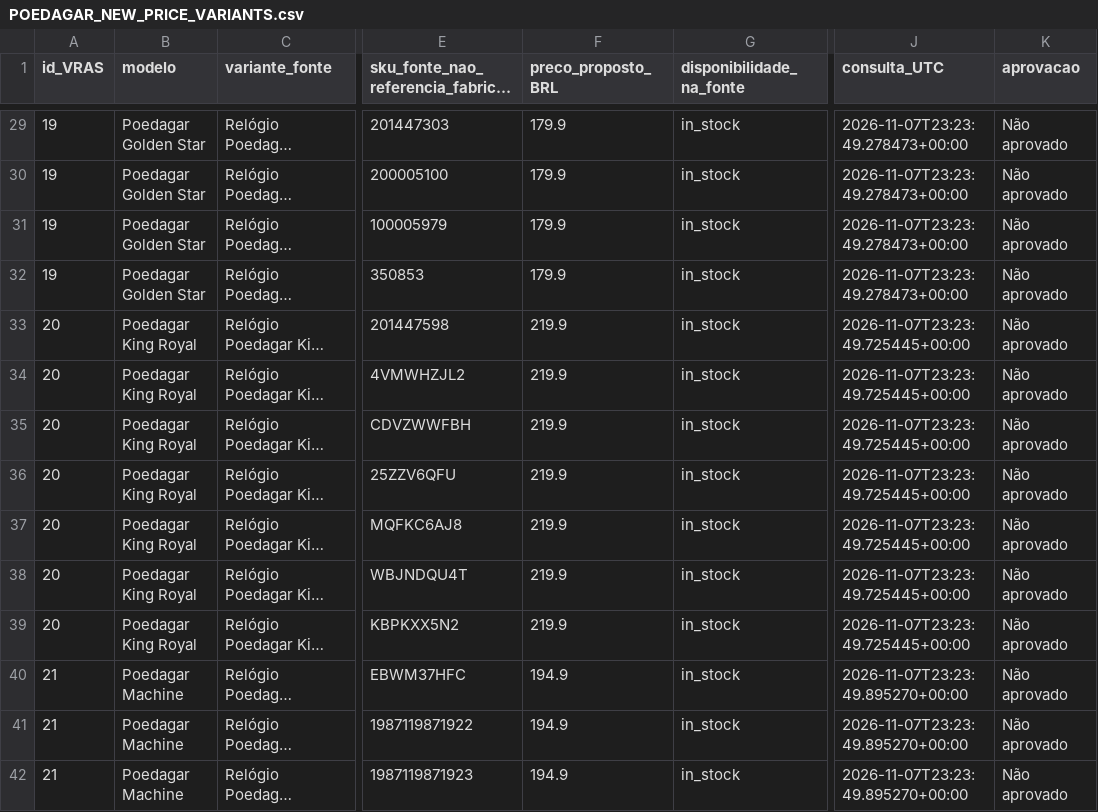
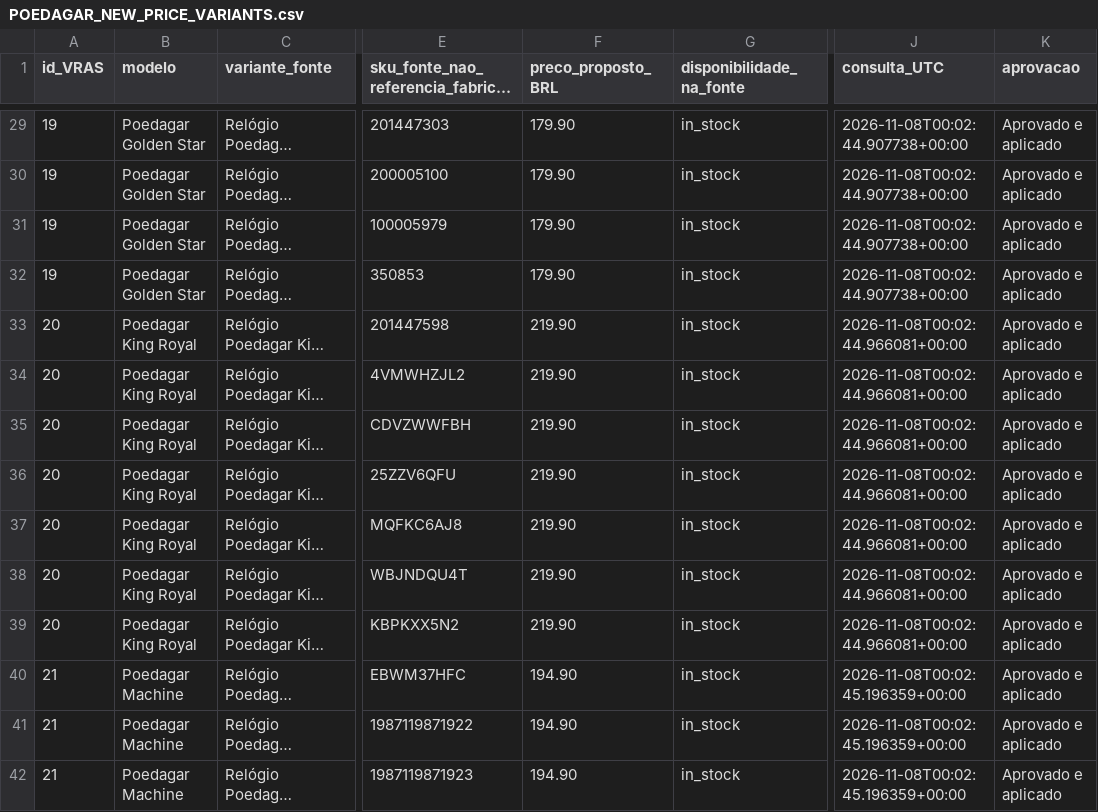
Before and after one commit to vrascode/vras-watches, a CSV file: docs/POEDAGAR_NEW_PRICE_VARIANTS.csv, drawn as a sheet; only a part is shown, gaps mark what is left out; long unchanged cells end in …; the diff covers the shown part only; the diff names each change by its address in the sheet, - before the commit and + after, or states it on an @@ line.

```diff
--- a/docs/POEDAGAR_NEW_PRICE_VARIANTS.csv
+++ b/docs/POEDAGAR_NEW_PRICE_VARIANTS.csv
-F29:F32 (preco_proposto_BRL): 179.9
+F29:F32 (preco_proposto_BRL): 179.90
-J29:J32 (consulta_UTC): 2026-11-07T23:23:49.278473+00:00
+J29:J32 (consulta_UTC): 2026-11-08T00:02:44.907738+00:00
-K29:K42 (aprovacao): Não aprovado
+K29:K42 (aprovacao): Aprovado e aplicado
-F33:F39 (preco_proposto_BRL): 219.9
+F33:F39 (preco_proposto_BRL): 219.90
-J33:J39 (consulta_UTC): 2026-11-07T23:23:49.725445+00:00
+J33:J39 (consulta_UTC): 2026-11-08T00:02:44.966081+00:00
-F40:F42 (preco_proposto_BRL): 194.9
+F40:F42 (preco_proposto_BRL): 194.90
-J40:J42 (consulta_UTC): 2026-11-07T23:23:49.895270+00:00
+J40:J42 (consulta_UTC): 2026-11-08T00:02:45.196359+00:00
```
Also changed, not shown: 124 edited cells elsewhere in this file, docs/POEDAGAR_COMPARISON.csv, docs/POEDAGAR_PRICES.csv, 7 other files.
